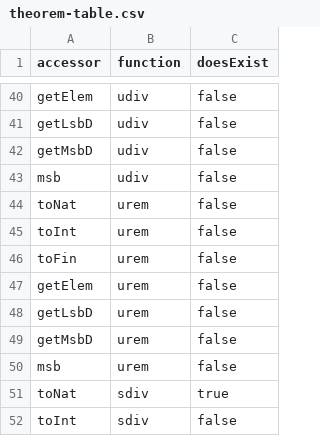
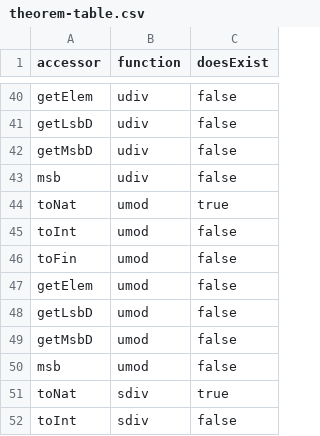
Before and after one commit to opencompl/bv-theorem-table-maker, a CSV file: theorem-table.csv, drawn as a sheet; only a part is shown, gaps mark what is left out.

Commit message:
feat: urem -> umod, urem does not exist!

```diff
--- a/theorem-table.csv
+++ b/theorem-table.csv
@@ -43,9 +43,9 @@ getMsbD,udiv,false
 msb,udiv,false
-toNat,urem,false
-toInt,urem,false
-toFin,urem,false
-getElem,urem,false
-getLsbD,urem,false
-getMsbD,urem,false
-msb,urem,false
+toNat,umod,true
+toInt,umod,false
+toFin,umod,false
+getElem,umod,false
+getLsbD,umod,false
+getMsbD,umod,false
+msb,umod,false
 toNat,sdiv,true
```
Also changed, not shown: 2 other files.
